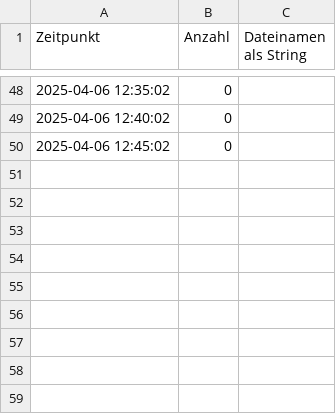
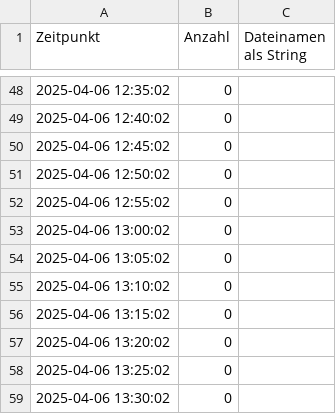
Before and after one commit to Sierra-Bravo-ger/Any-File-Monitor, a CSV file: docs/AFM_input_details.csv, drawn as a sheet; only a part is shown, gaps mark what is left out; the diff names each change by its address in the sheet, - before the commit and + after, or states it on an @@ line.

Commit message:
modified:   AFMlog/AFM_dashboard.html 	modified:   docs/AFM_error_log.csv 	modified:   docs/AFM_error_seen.txt 	modified:   docs/AFM_input_details.csv 	modified:   docs/AFM_pattern_matches.csv 	modified:   docs/AFM_status_log.csv 	modified:   docs/dashboard.html

```diff
--- a/docs/AFM_input_details.csv
+++ b/docs/AFM_input_details.csv
+row 51: 2025-04-06 12:50:02 | 0
+row 52: 2025-04-06 12:55:02 | 0
+row 53: 2025-04-06 13:00:02 | 0
+row 54: 2025-04-06 13:05:02 | 0
+row 55: 2025-04-06 13:10:02 | 0
+row 56: 2025-04-06 13:15:02 | 0
+row 57: 2025-04-06 13:20:02 | 0
+row 58: 2025-04-06 13:25:02 | 0
+row 59: 2025-04-06 13:30:02 | 0
```
Also changed, not shown: docs/AFM_error_log.csv, docs/AFM_pattern_matches.csv, 4 other files.
